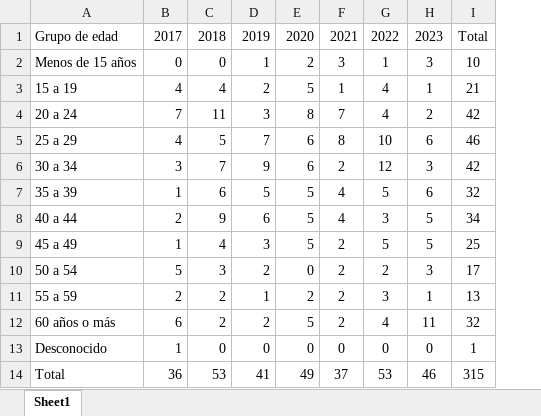
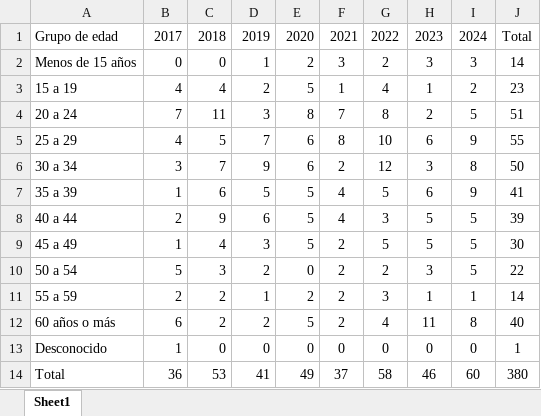
Before and after one commit to EstadisticasPR/ViolenciaGeneroPR, an Excel workbook: data/Sistema_de_Notificacion_de_Muertes_Violentas/svmvHomiEdad.xlsx, sheet Sheet1, drawn as a sheet; values as stored, in another font and other column widths than the file's, no borders; removed rows and columns are numbered as before the commit, all else as after; the diff names each change by its address in the sheet, - before the commit and + after, or states it on an @@ line.

Commit message:
added new data for SNMV and OPM

```diff
--- a/data/Sistema_de_Notificacion_de_Muertes_Violentas/svmvHomiEdad.xlsx (sheet Sheet1)
+++ b/data/Sistema_de_Notificacion_de_Muertes_Violentas/svmvHomiEdad.xlsx (sheet Sheet1)
-column I, rows 1-14: Total | 10 | 21 | 42 | 46 | 42 | 32 | 34 | 25 | 17 | 13 | 32 | 1 | 315
+column I, rows 1-14: 2024 | 3 | 2 | 5 | 9 | 8 | 9 | 5 | 5 | 5 | 1 | 8 | 0 | 60
+column J, rows 1-14: Total | 14 | 23 | 51 | 55 | 50 | 41 | 39 | 30 | 22 | 14 | 40 | 1 | 380
-G2: 1
+G2: 2
-G4: 4
+G4: 8
-G14: 53
+G14: 58
```
Also changed, not shown: data/Sistema_de_Notificacion_de_Muertes_Violentas/svmvIncidentes.xlsx, 10 other files.
